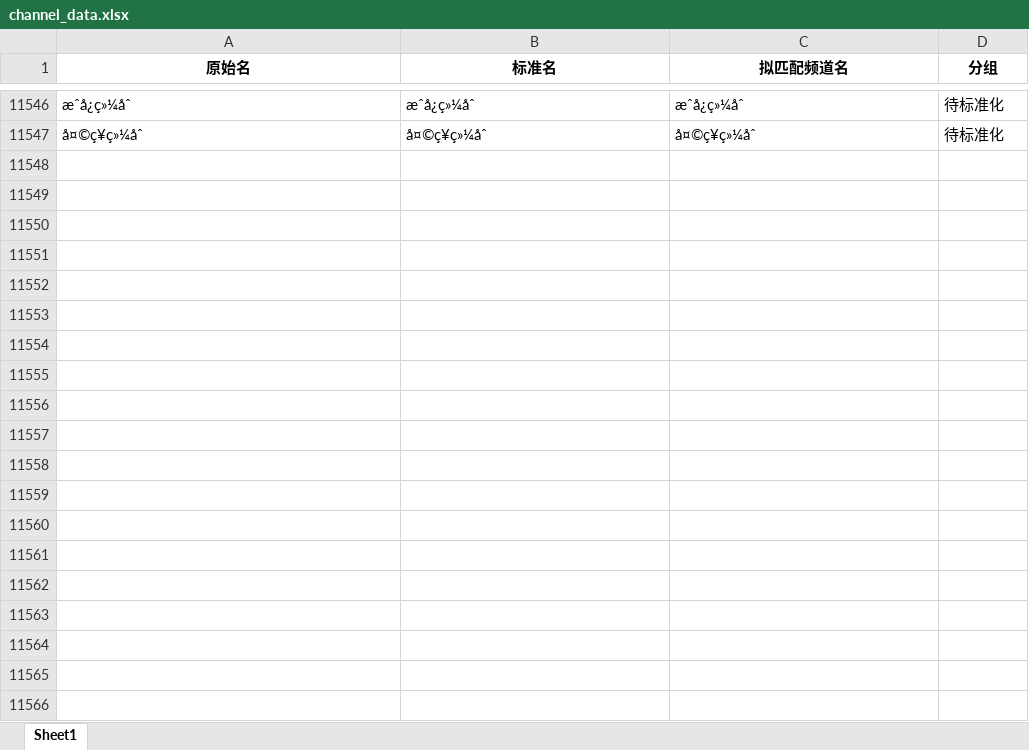
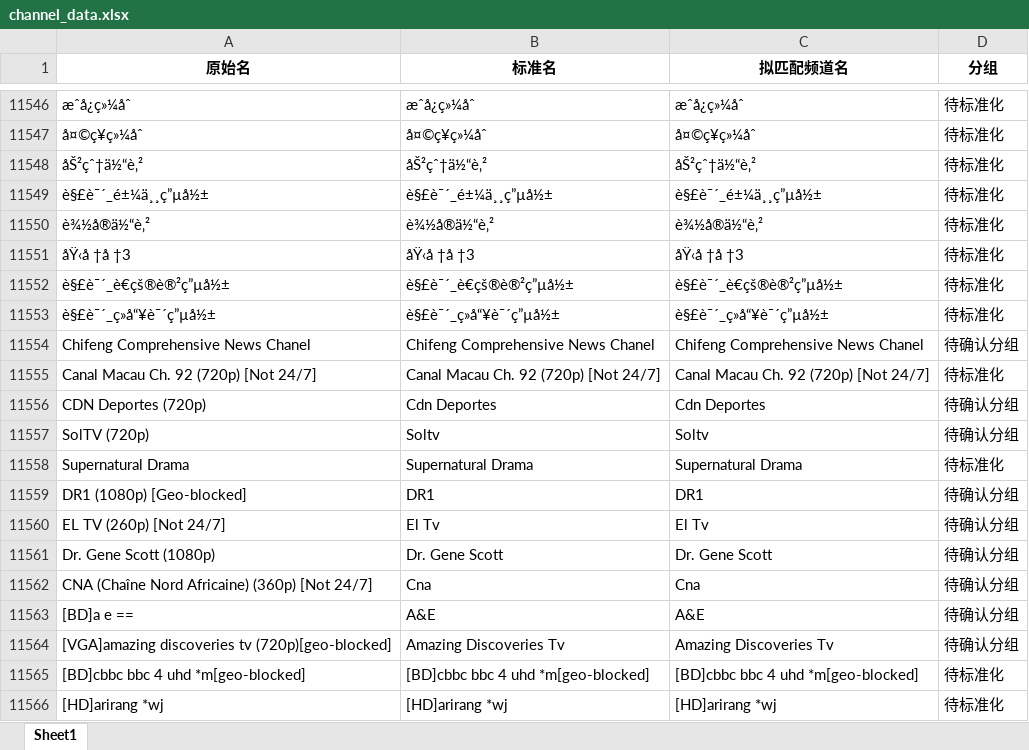
Before and after one commit to niuinyang/niuin_iptv, an Excel workbook: input/channel_data.xlsx, sheet Sheet1, drawn as a sheet; only a part is shown, gaps mark what is left out; values as stored, in another font and other column widths than the file's, no borders; the diff covers the shown part only; the diff names each change by its address in the sheet, - before the commit and + after, or states it on an @@ line.

```diff
--- a/input/channel_data.xlsx (sheet Sheet1)
+++ b/input/channel_data.xlsx (sheet Sheet1)
+row 11548: åŠ²çˆ†ä½“è‚² | åŠ²çˆ†ä½“è‚² | åŠ²çˆ†ä½“è‚² | 待标准化
+row 11549: è§£è¯´_é±¼ä¸¸ç”µå½± | è§£è¯´_é±¼ä¸¸ç”µå½± | è§£è¯´_é±¼ä¸¸ç”µå½± | 待标准化
+row 11550: è¾½å®ä½“è‚² | è¾½å®ä½“è‚² | è¾½å®ä½“è‚² | 待标准化
+row 11551: åŸ‹å †å †3 | åŸ‹å †å †3 | åŸ‹å †å †3 | 待标准化
+row 11552: è§£è¯´_è€çš®è®²ç”µå½± | è§£è¯´_è€çš®è®²ç”µå½± | è§£è¯´_è€çš®è®²ç”µå½± | 待标准化
+row 11553: è§£è¯´_ç»å“¥è¯´ç”µå½± | è§£è¯´_ç»å“¥è¯´ç”µå½± | è§£è¯´_ç»å“¥è¯´ç”µå½± | 待标准化
+row 11554: Chifeng Comprehensive News Chanel | Chifeng Comprehensive News Chanel | Chifeng Comprehensive News Chanel | 待确认分组
+row 11555: Canal Macau Ch. 92 (720p) [Not 24/7] | Canal Macau Ch. 92 (720p) [Not 24/7] | Canal Macau Ch. 92 (720p) [Not 24/7] | 待标准化
+row 11556: CDN Deportes (720p) | Cdn Deportes | Cdn Deportes | 待确认分组
+row 11557: SolTV (720p) | Soltv | Soltv | 待确认分组
+row 11558: Supernatural Drama | Supernatural Drama | Supernatural Drama | 待标准化
+row 11559: DR1 (1080p) [Geo-blocked] | DR1 | DR1 | 待确认分组
+row 11560: EL TV (260p) [Not 24/7] | El Tv | El Tv | 待确认分组
+row 11561: Dr. Gene Scott (1080p) | Dr. Gene Scott | Dr. Gene Scott | 待确认分组
+row 11562: CNA (Chaîne Nord Africaine) (360p) [Not 24/7] | Cna | Cna | 待确认分组
+row 11563: [BD]a e == | A&E | A&E | 待确认分组
+row 11564: [VGA]amazing discoveries tv (720p)[geo-blocked] | Amazing Discoveries Tv | Amazing Discoveries Tv | 待确认分组
+row 11565: [BD]cbbc bbc 4 uhd *m[geo-blocked] | [BD]cbbc bbc 4 uhd *m[geo-blocked] | [BD]cbbc bbc 4 uhd *m[geo-blocked] | 待标准化
+row 11566: [HD]arirang *wj | [HD]arirang *wj | [HD]arirang *wj | 待标准化
```
Also changed, not shown: 227 added rows elsewhere in this sheet, 2 other files.
